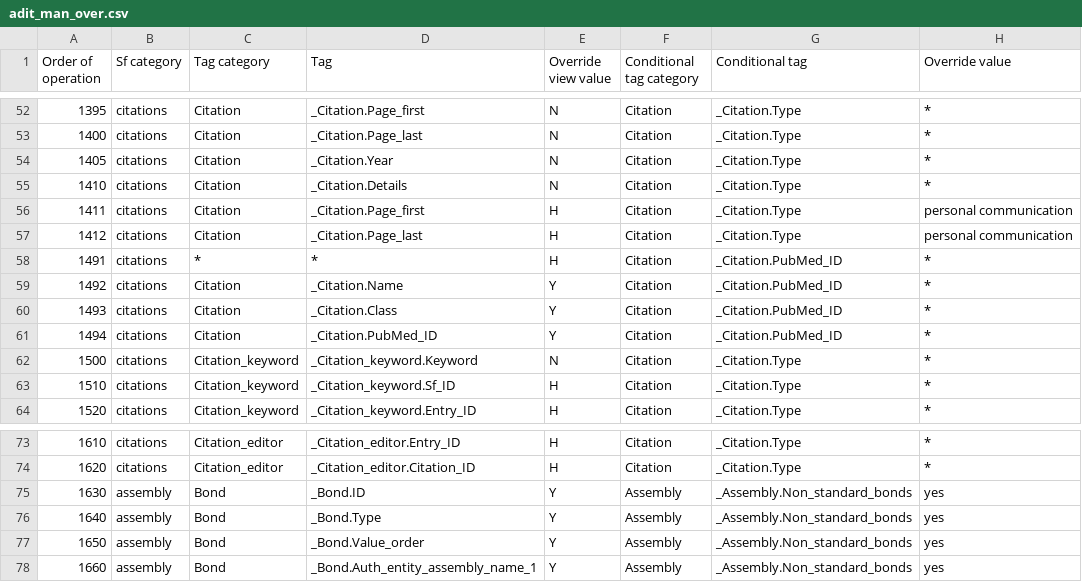
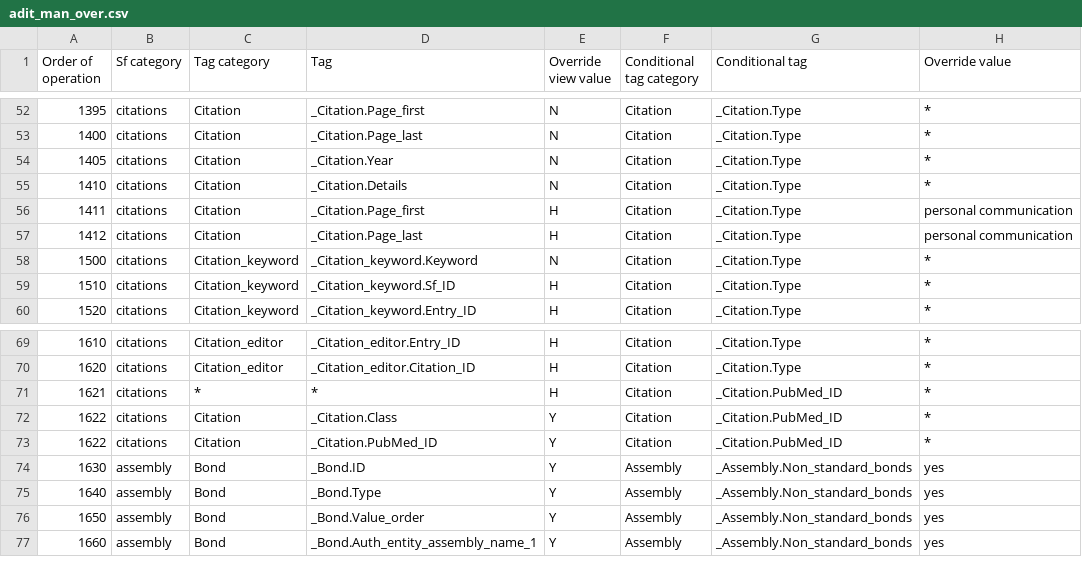
Before and after one commit to bmrb-io/nmr-star-dictionary, a CSV file: NMR-STAR/internal_106_distribution/adit_man_over.csv, drawn as a sheet; only a part is shown, gaps mark what is left out; removed rows and columns are numbered as before the commit, all else as after; the diff names each change by its address in the sheet, - before the commit and + after, or states it on an @@ line.

Commit message:
Tweak the citation rules, primarily the ones that hide the saveframe if a pubmed ID is entered

```diff
--- a/NMR-STAR/internal_106_distribution/adit_man_over.csv
+++ b/NMR-STAR/internal_106_distribution/adit_man_over.csv
-row 58: 1491 | citations | * | * | H | Citation | _Citation.PubMed_ID | *
-row 59: 1492 | citations | Citation | _Citation.Name | Y | Citation | _Citation.PubMed_ID | *
-row 60: 1493 | citations | Citation | _Citation.Class | Y | Citation | _Citation.PubMed_ID | *
-row 61: 1494 | citations | Citation | _Citation.PubMed_ID | Y | Citation | _Citation.PubMed_ID | *
+row 71: 1621 | citations | * | * | H | Citation | _Citation.PubMed_ID | *
+row 72: 1622 | citations | Citation | _Citation.Class | Y | Citation | _Citation.PubMed_ID | *
+row 73: 1622 | citations | Citation | _Citation.PubMed_ID | Y | Citation | _Citation.PubMed_ID | *
```
Also changed, not shown: NMR-STAR/internal_106_source/adit_man_over.csv.
